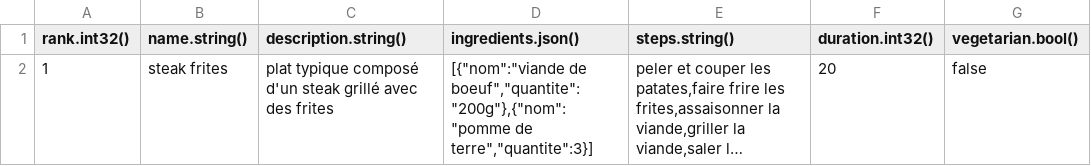
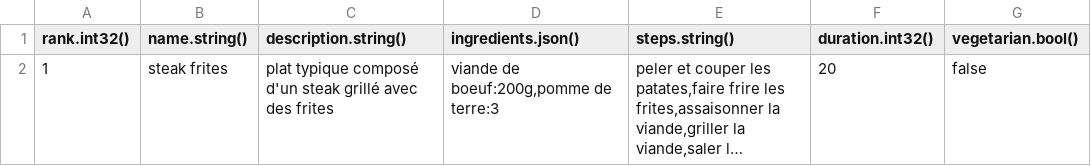
Before and after one commit to linois/MAC_Project, a CSV file: mac-bot-js/data/recipes.csv, drawn as a sheet; long unchanged cells end in …; the diff names each change by its address in the sheet, - before the commit and + after, or states it on an @@ line.

Commit message:
modification du csv

```diff
--- a/mac-bot-js/data/recipes.csv
+++ b/mac-bot-js/data/recipes.csv
-D2 (ingredients.json()): [{"nom":"viande de boeuf","quantite":"200g"},{"nom":"pomme de terre","quantite":3}]
+D2 (ingredients.json()): viande de boeuf:200g,pomme de terre:3
```
